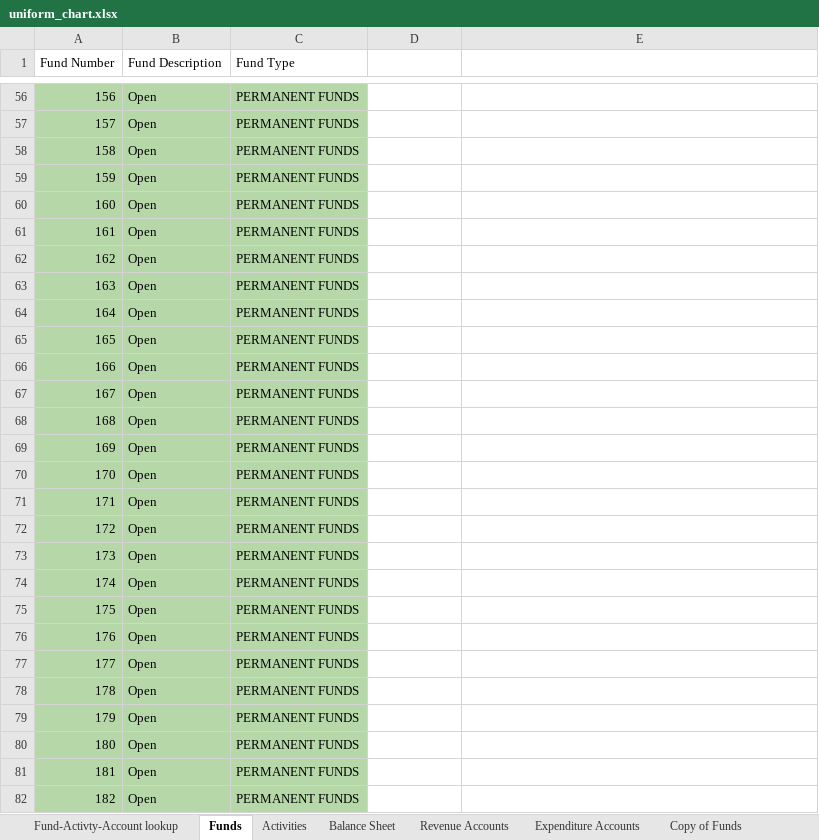
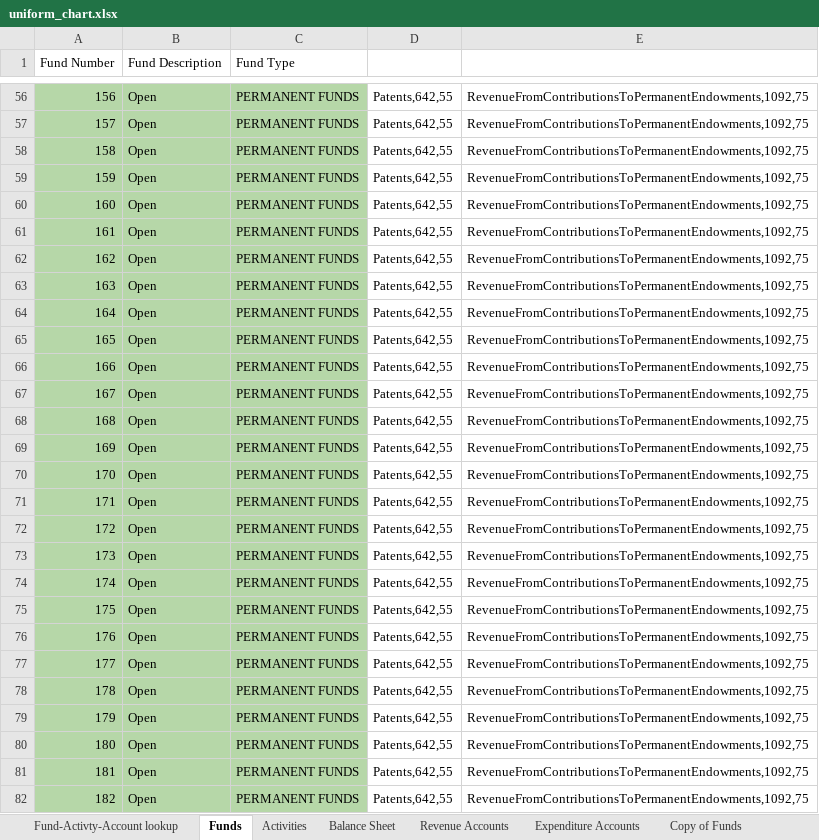
Before and after one commit to rohanbhargava22/MichiganFinancialStatementComparison, an Excel workbook: uniform_chart.xlsx, sheet Funds, drawn as a sheet; only a part is shown, gaps mark what is left out; values as stored, in another font and other column widths than the file's, no borders; charts and pictures not drawn; the diff covers the shown part only; the diff names each change by its address in the sheet, - before the commit and + after, or states it on an @@ line.

```diff
--- a/uniform_chart.xlsx (sheet Funds)
+++ b/uniform_chart.xlsx (sheet Funds)
-D56:D82: (empty)
+D56:D82: Patents,642,55
-E56:E82: (empty)
+E56:E82: RevenueFromContributionsToPermanentEndowments,1092,75
```
Also changed, not shown: 1530 edited cells elsewhere in this sheet, sheet Fund-Activty-Account lookup, sheet Activities, charts or pictures, taxonomy_indicators.xlsx, 1 other file.
